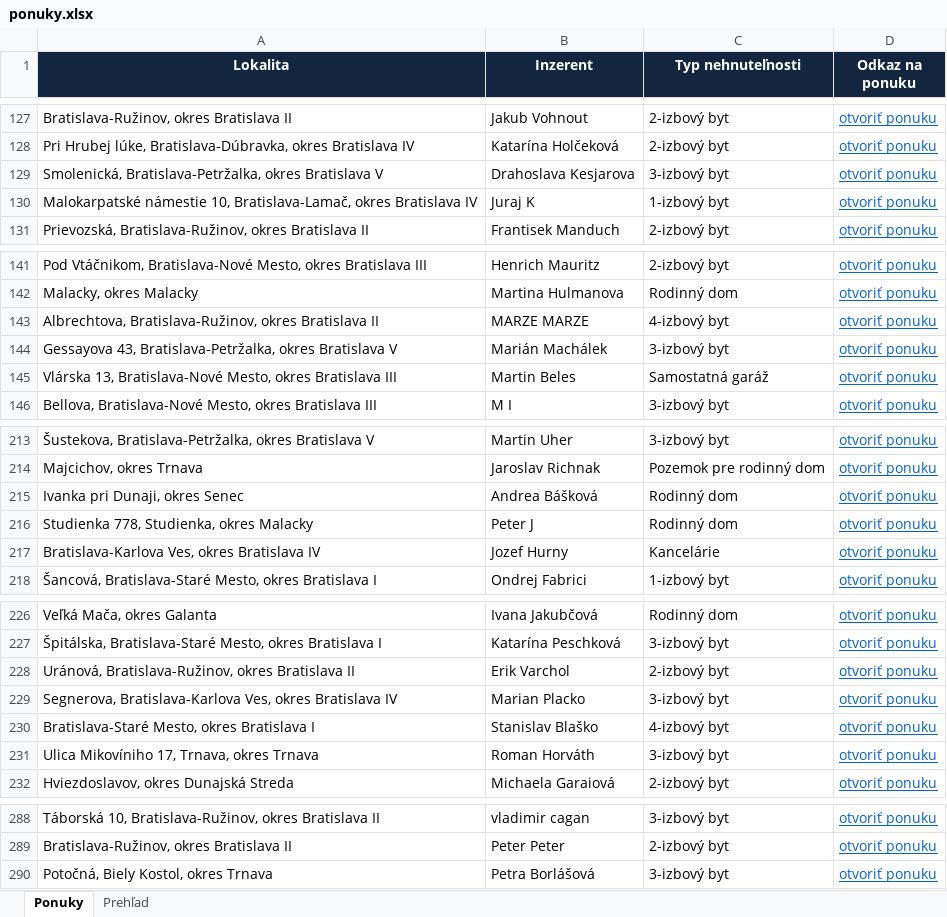
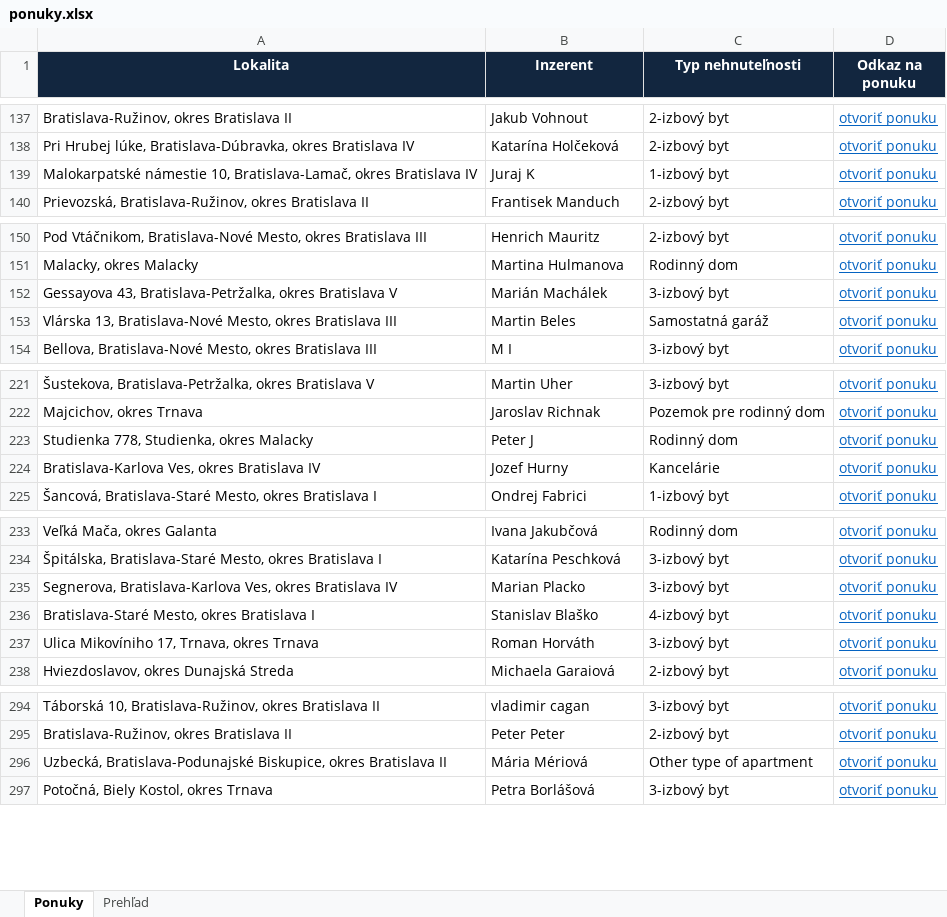
Before and after one commit to mrkubis-nest/nehnutelnosti-scraper, an Excel workbook: public/ponuky.xlsx, sheet Ponuky, drawn as a sheet; only a part is shown, gaps mark what is left out; values as stored, in another font and other column widths than the file's, no borders; removed rows and columns are numbered as before the commit, all else as after; the diff covers the shown part only; the diff names each change by its address in the sheet, - before the commit and + after, or states it on an @@ line.

```diff
--- a/public/ponuky.xlsx (sheet Ponuky)
+++ b/public/ponuky.xlsx (sheet Ponuky)
-row 129: Smolenická, Bratislava-Petržalka, okres Bratislava V | Drahoslava Kesjarova | 3-izbový byt | otvoriť ponuku
-row 143: Albrechtova, Bratislava-Ružinov, okres Bratislava II | MARZE MARZE | 4-izbový byt | otvoriť ponuku
-row 215: Ivanka pri Dunaji, okres Senec | Andrea Bášková | Rodinný dom | otvoriť ponuku
-row 228: Uránová, Bratislava-Ružinov, okres Bratislava II | Erik Varchol | 2-izbový byt | otvoriť ponuku
+row 296: Uzbecká, Bratislava-Podunajské Biskupice, okres Bratislava II | Mária Mériová | Other type of apartment | otvoriť ponuku
```
Also changed, not shown: 10 added rows, 5 removed rows and cell formats elsewhere in this sheet, sheet Prehľad, 2 other files.
